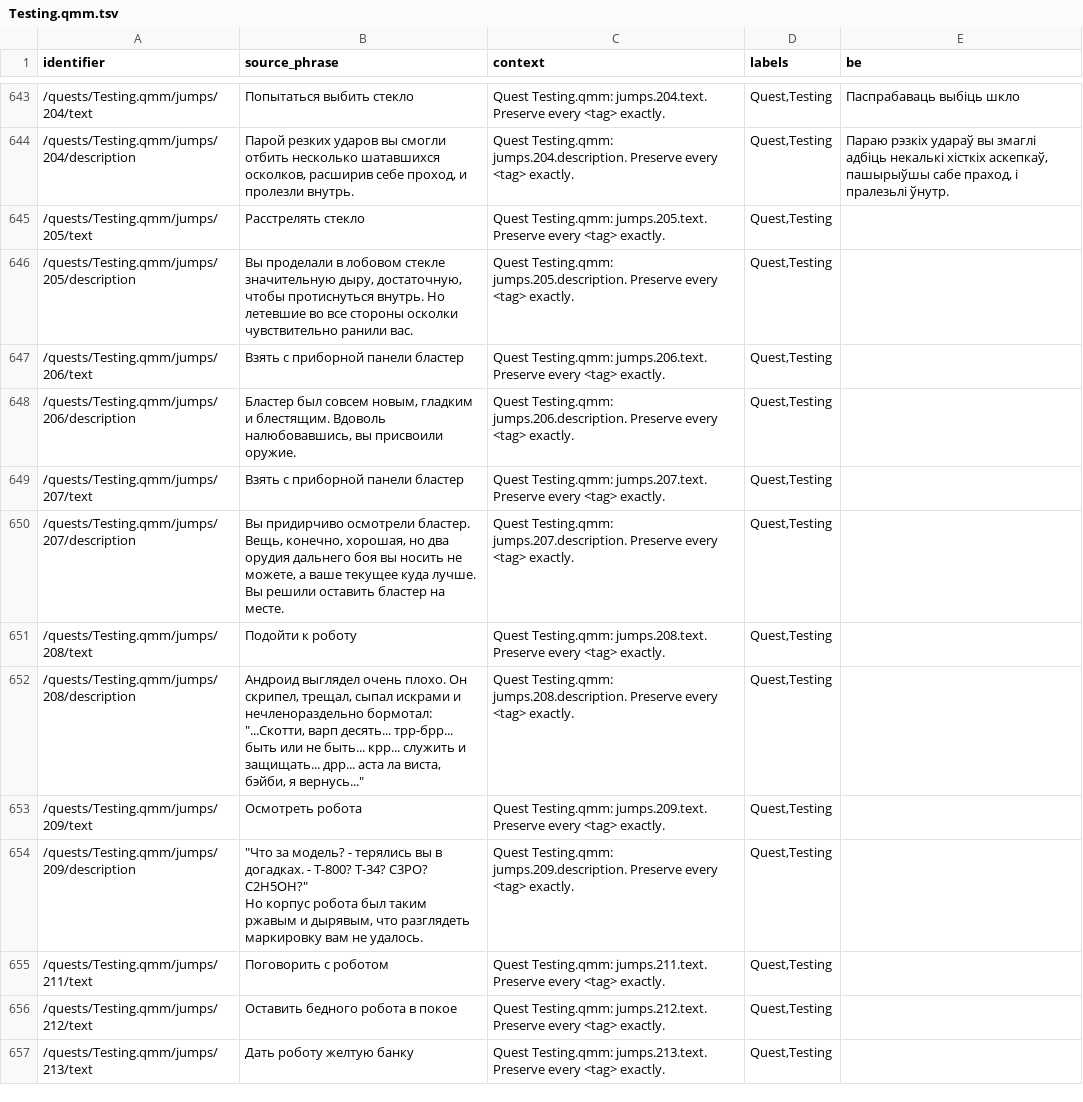
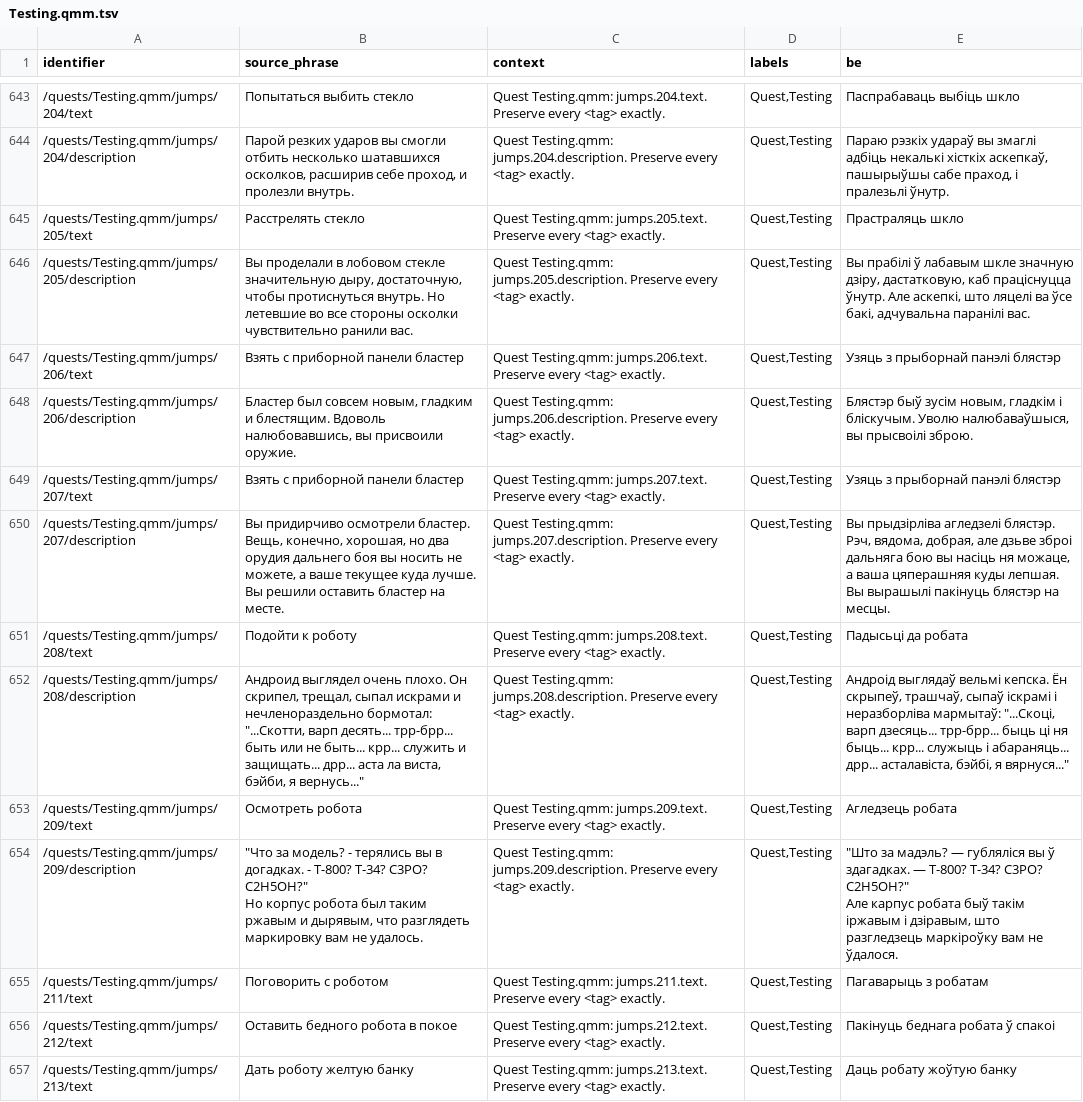
Before and after one commit to siarhei-zavadski/space-rangers-be-translation, a TSV file: corpus/quests/Testing.qmm.tsv, drawn as a sheet; only a part is shown, gaps mark what is left out; ↵ is a line break in a cell; the diff covers the shown part only; the diff names each change by its address in the sheet, - before the commit and + after, or states it on an @@ line.

```diff
--- a/corpus/quests/Testing.qmm.tsv
+++ b/corpus/quests/Testing.qmm.tsv
-E645 (be): (empty)
+E645 (be): Прастраляць шкло
-E646 (be): (empty)
+E646 (be): Вы прабілі ў лабавым шкле значную дзіру, дастатковую, каб праціснуцца ўнутр. Але аскепкі, што ляцелі ва ўсе бакі, адчувальна паранілі вас.
-E647 (be): (empty)
+E647 (be): Узяць з прыборнай панэлі блястэр
-E648 (be): (empty)
+E648 (be): Блястэр быў зусім новым, гладкім і бліскучым. Уволю налюбаваўшыся, вы прысвоілі зброю.
-E649 (be): (empty)
+E649 (be): Узяць з прыборнай панэлі блястэр
-E650 (be): (empty)
+E650 (be): Вы прыдзірліва агледзелі блястэр. Рэч, вядома, добрая, але дзьве зброі дальняга бою вы насіць ня можаце, а ваша цяперашняя куды лепшая. Вы вырашылі пакінуць блястэр на месцы.
-E651 (be): (empty)
+E651 (be): Падысьці да робата
-E652 (be): (empty)
+E652 (be): Андроід выглядаў вельмі кепска. Ён скрыпеў, трашчаў, сыпаў іскрамі і неразборліва мармытаў: "...Скоці, варп дзесяць... трр-брр... быць ці ня быць... крр... служыць і абараняць... дрр... асталавіста, бэйбі, я вярнуся..."
-E653 (be): (empty)
+E653 (be): Агледзець робата
-E654 (be): (empty)
+E654 (be): "Што за мадэль? — губляліся вы ў здагадках. — T-800? T-34? C3PO? C2H5OH?" ↵ Але карпус робата быў такім іржавым і дзіравым, што разгледзець маркіроўку вам не ўдалося.
-E655 (be): (empty)
+E655 (be): Пагаварыць з робатам
-E656 (be): (empty)
+E656 (be): Пакінуць беднага робата ў спакоі
-E657 (be): (empty)
+E657 (be): Даць робату жоўтую банку
```
Also changed, not shown: 14 edited cells elsewhere in this file, TERMBASE.tsv.
